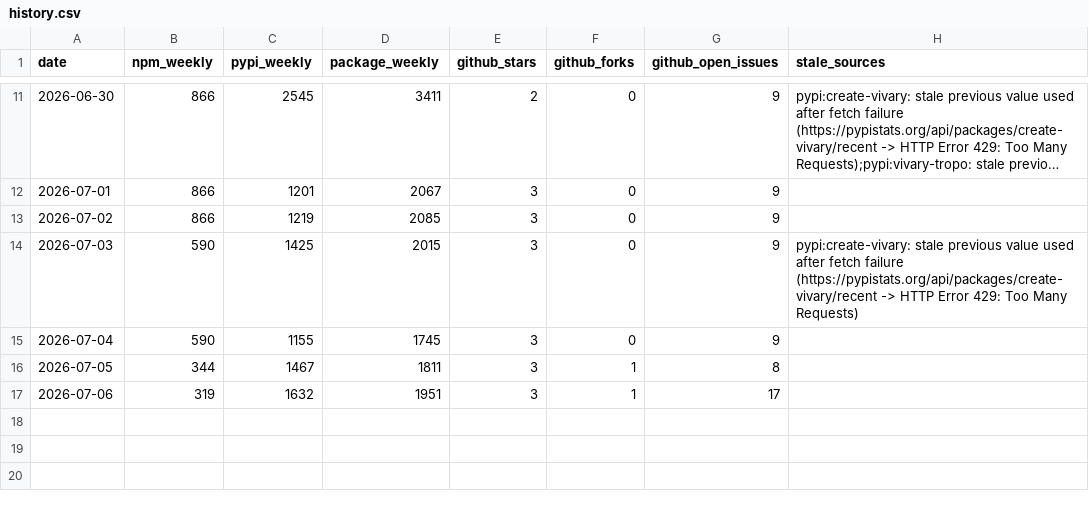
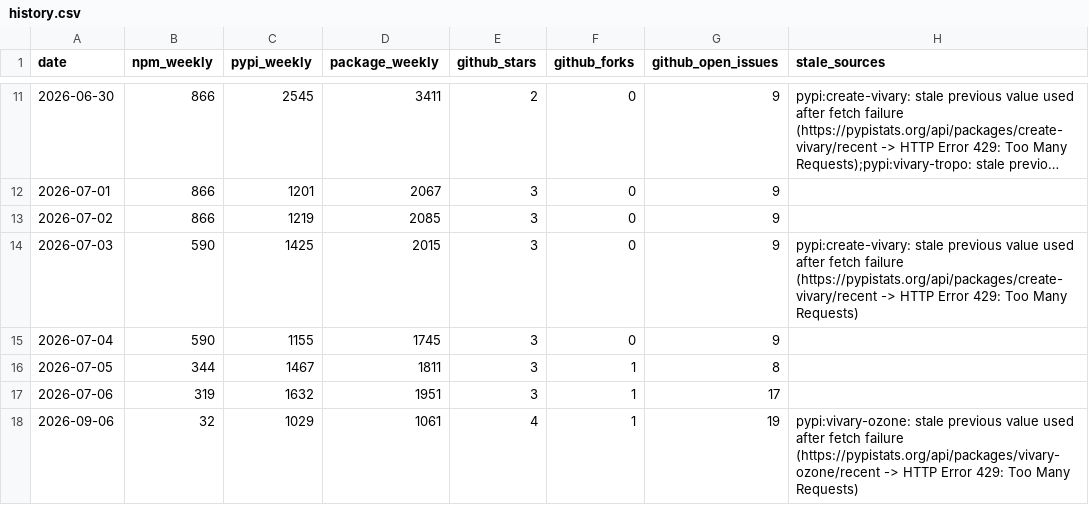
Before and after one commit to vivary-dev/vivary, a CSV file: stats/history.csv, drawn as a sheet; only a part is shown, gaps mark what is left out; long unchanged cells end in ….

```diff
--- a/stats/history.csv
+++ b/stats/history.csv
@@ -17 +17,2 @@ date,npm_weekly,pypi_weekly,package_weekly,github_stars,github_forks,github_open
 2026-07-06,319,1632,1951,3,1,17,
+2026-09-06,32,1029,1061,4,1,19,pypi:vivary-ozone: stale previous value used after fetch failure (https://pypistats.org/api/packages/vivary-ozone/recent -> HTTP Error 429: Too Many Requests)
```
Also changed, not shown: 3 other files.
